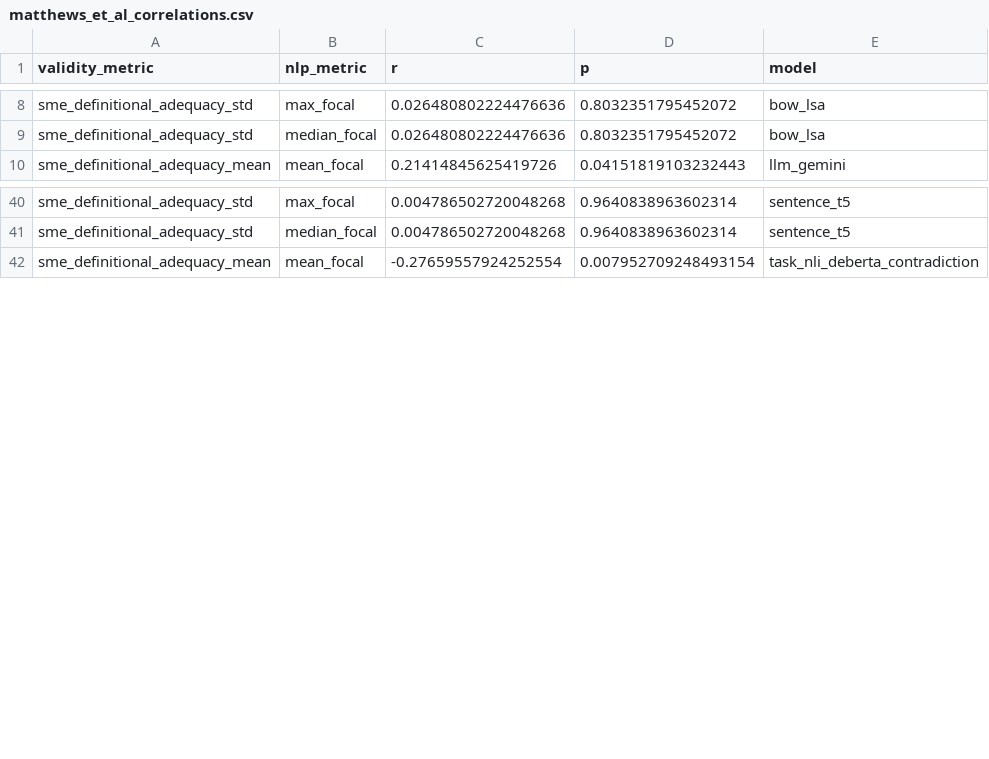
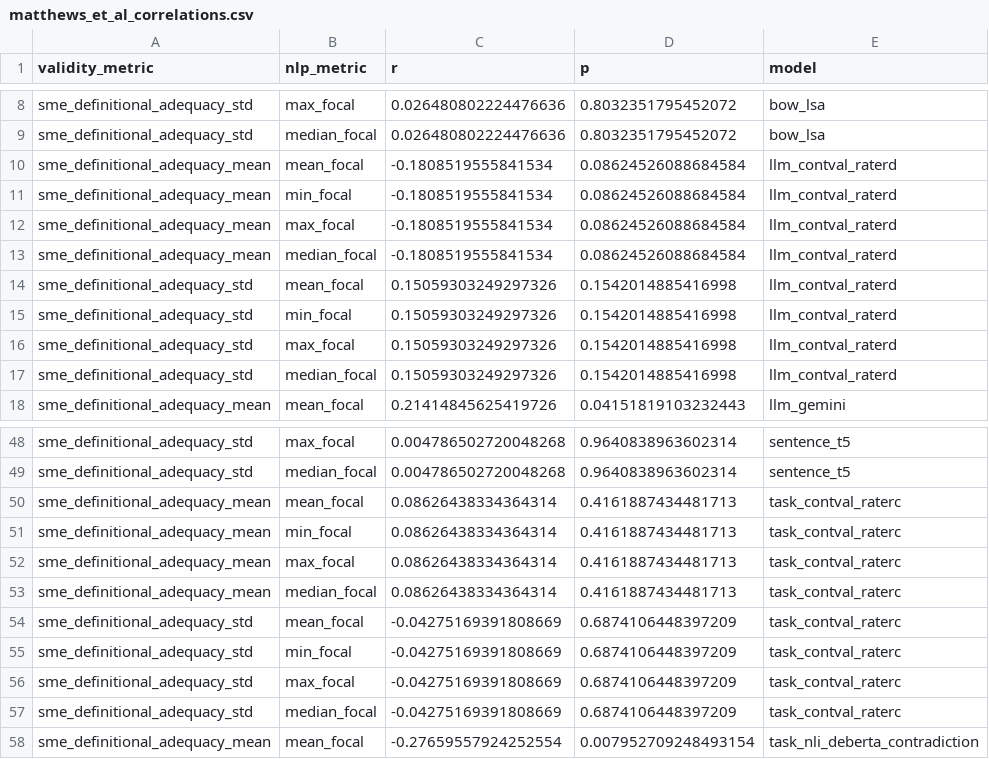
Before and after one commit to hide-ous/nlp_content_validity, a CSV file: data/processed/matthews_et_al_correlations.csv, drawn as a sheet; only a part is shown, gaps mark what is left out; the diff names each change by its address in the sheet, - before the commit and + after, or states it on an @@ line.

Commit message:
* update results with raterd

```diff
--- a/data/processed/matthews_et_al_correlations.csv
+++ b/data/processed/matthews_et_al_correlations.csv
+row 10: sme_definitional_adequacy_mean | mean_focal | -0.1808519555841534 | 0.08624526088684584 | llm_contval_raterd
+row 11: sme_definitional_adequacy_mean | min_focal | -0.1808519555841534 | 0.08624526088684584 | llm_contval_raterd
+row 12: sme_definitional_adequacy_mean | max_focal | -0.1808519555841534 | 0.08624526088684584 | llm_contval_raterd
+row 13: sme_definitional_adequacy_mean | median_focal | -0.1808519555841534 | 0.08624526088684584 | llm_contval_raterd
+row 14: sme_definitional_adequacy_std | mean_focal | 0.15059303249297326 | 0.1542014885416998 | llm_contval_raterd
+row 15: sme_definitional_adequacy_std | min_focal | 0.15059303249297326 | 0.1542014885416998 | llm_contval_raterd
+row 16: sme_definitional_adequacy_std | max_focal | 0.15059303249297326 | 0.1542014885416998 | llm_contval_raterd
+row 17: sme_definitional_adequacy_std | median_focal | 0.15059303249297326 | 0.1542014885416998 | llm_contval_raterd
+row 50: sme_definitional_adequacy_mean | mean_focal | 0.08626438334364314 | 0.4161887434481713 | task_contval_raterc
+row 51: sme_definitional_adequacy_mean | min_focal | 0.08626438334364314 | 0.4161887434481713 | task_contval_raterc
+row 52: sme_definitional_adequacy_mean | max_focal | 0.08626438334364314 | 0.4161887434481713 | task_contval_raterc
+row 53: sme_definitional_adequacy_mean | median_focal | 0.08626438334364314 | 0.4161887434481713 | task_contval_raterc
+row 54: sme_definitional_adequacy_std | mean_focal | -0.04275169391808669 | 0.6874106448397209 | task_contval_raterc
+row 55: sme_definitional_adequacy_std | min_focal | -0.04275169391808669 | 0.6874106448397209 | task_contval_raterc
+row 56: sme_definitional_adequacy_std | max_focal | -0.04275169391808669 | 0.6874106448397209 | task_contval_raterc
+row 57: sme_definitional_adequacy_std | median_focal | -0.04275169391808669 | 0.6874106448397209 | task_contval_raterc
```
Also changed, not shown: 13 other files.
